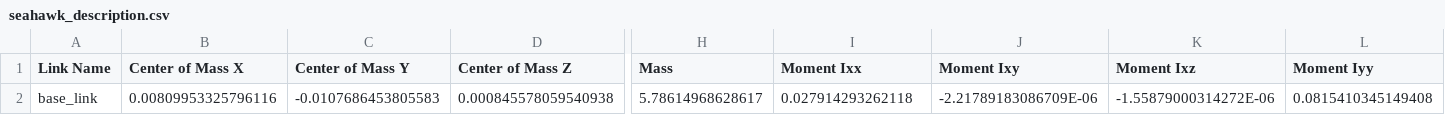
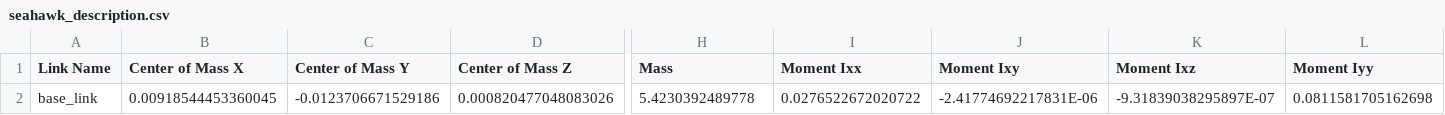
Before and after one commit to CabrilloRoboticsClub/cabrillo_rov_2023, a CSV file: src/seahawk_description/urdf/seahawk_description.csv, drawn as a sheet; only a part is shown, gaps mark what is left out; the diff covers the shown part only; the diff names each change by its address in the sheet, - before the commit and + after, or states it on an @@ line.

```diff
--- a/src/seahawk_description/urdf/seahawk_description.csv
+++ b/src/seahawk_description/urdf/seahawk_description.csv
-B2 (Center of Mass X): 0.00809953325796116
+B2 (Center of Mass X): 0.00918544453360045
-C2 (Center of Mass Y): -0.0107686453805583
+C2 (Center of Mass Y): -0.0123706671529186
-D2 (Center of Mass Z): 0.000845578059540938
+D2 (Center of Mass Z): 0.000820477048083026
-H2 (Mass): 5.78614968628617
+H2 (Mass): 5.4230392489778
-I2 (Moment Ixx): 0.027914293262118
+I2 (Moment Ixx): 0.0276522672020722
-J2 (Moment Ixy): -2.21789183086709E-06
+J2 (Moment Ixy): -2.41774692217831E-06
-K2 (Moment Ixz): -1.55879000314272E-06
+K2 (Moment Ixz): -9.31839038295897E-07
-L2 (Moment Iyy): 0.0815410345149408
+L2 (Moment Iyy): 0.0811581705162698
```
Also changed, not shown: 4 edited cells elsewhere in this file, 2 other files.
